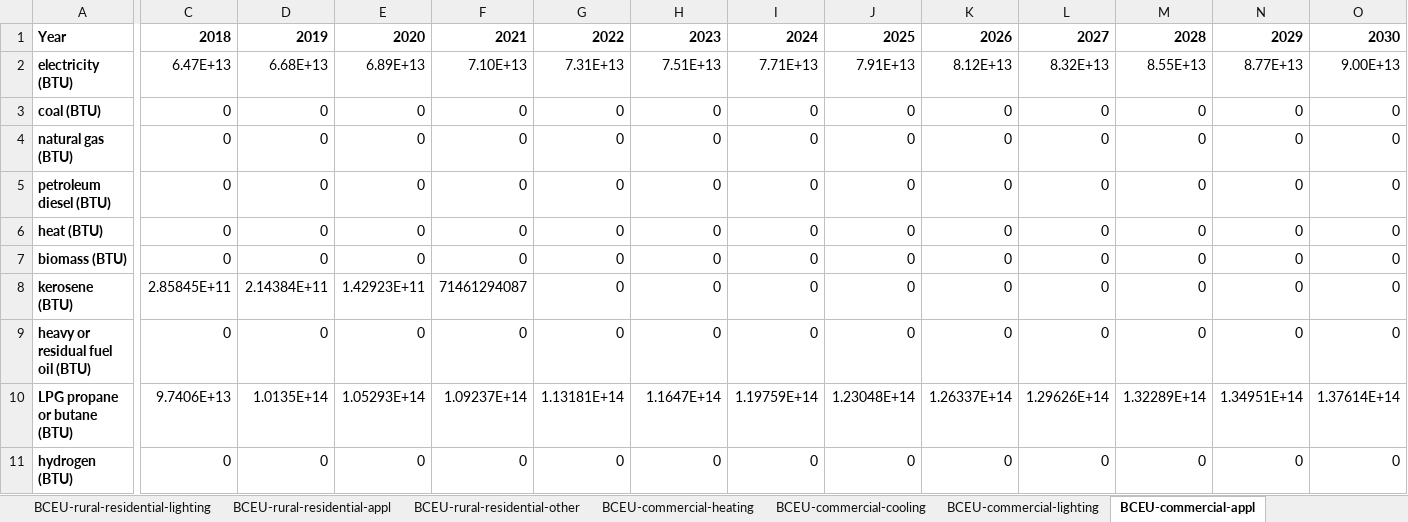
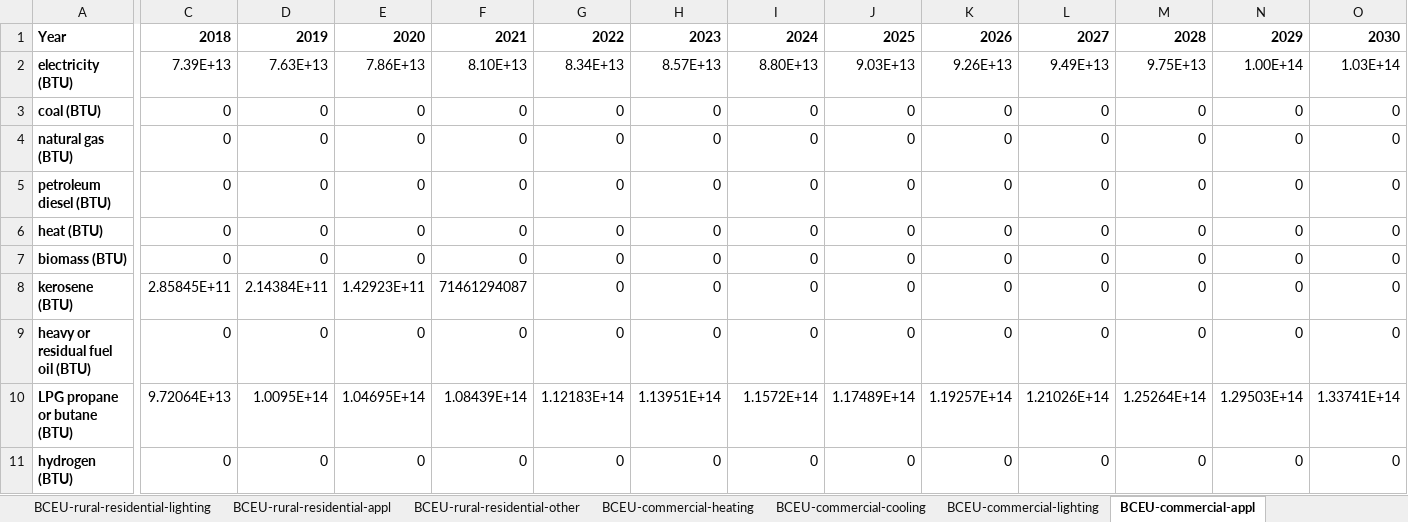
Before and after one commit to EnergyInnovation/eps-india, an Excel workbook: InputData/bldgs/BCEU/BAU Components Energy Use.xlsx, sheet BCEU-commercial-appl, drawn as a sheet; only a part is shown, gaps mark what is left out; values as stored, in another font and other column widths than the file's, no borders; removed rows and columns are numbered as before the commit, all else as after; rows hold the shown columns only; the diff covers the shown part only; the diff names each change by its address in the sheet, - before the commit and + after, or states it on an @@ line.

```diff
--- a/InputData/bldgs/BCEU/BAU Components Energy Use.xlsx (sheet BCEU-commercial-appl)
+++ b/InputData/bldgs/BCEU/BAU Components Energy Use.xlsx (sheet BCEU-commercial-appl)
-row 2: electricity (BTU) | 6.47E+13 | 6.68E+13 | 6.89E+13 | 7.10E+13 | 7.31E+13 | 7.51E+13 | 7.71E+13 | 7.91E+13 | 8.12E+13 | 8.32E+13 | 8.55E+13 | 8.77E+13 | 9.00E+13
+row 2: electricity (BTU) | 7.39E+13 | 7.63E+13 | 7.86E+13 | 8.10E+13 | 8.34E+13 | 8.57E+13 | 8.80E+13 | 9.03E+13 | 9.26E+13 | 9.49E+13 | 9.75E+13 | 1.00E+14 | 1.03E+14
-C10: 9.7406E+13
+C10: 9.72064E+13
-D10: 1.0135E+14
+D10: 1.0095E+14
-E10: 1.05293E+14
+E10: 1.04695E+14
-F10: 1.09237E+14
+F10: 1.08439E+14
-G10: 1.13181E+14
+G10: 1.12183E+14
-H10: 1.1647E+14
+H10: 1.13951E+14
-I10: 1.19759E+14
+I10: 1.1572E+14
-J10: 1.23048E+14
+J10: 1.17489E+14
-K10: 1.26337E+14
+K10: 1.19257E+14
-L10: 1.29626E+14
+L10: 1.21026E+14
-M10: 1.32289E+14
+M10: 1.25264E+14
-N10: 1.34951E+14
+N10: 1.29503E+14
-O10: 1.37614E+14
+O10: 1.33741E+14
```
Also changed, not shown: 20 edited cells elsewhere in this sheet, sheet IESS Demand, sheet Calculations, sheet BCEU-rural-residential-appl, sheet BCEU-urban-residential-appl, sheet BCEU-urban-residential-cooling, sheet BCEU-urban-residential-other, 7 more sheets, InputData/bldgs/BASoBC/BAU Amt Spent on Bldg Components.xlsx, InputData/bldgs/BDEQ/BAU Distribued Electricity Quantities.xlsx, 34 other files.
